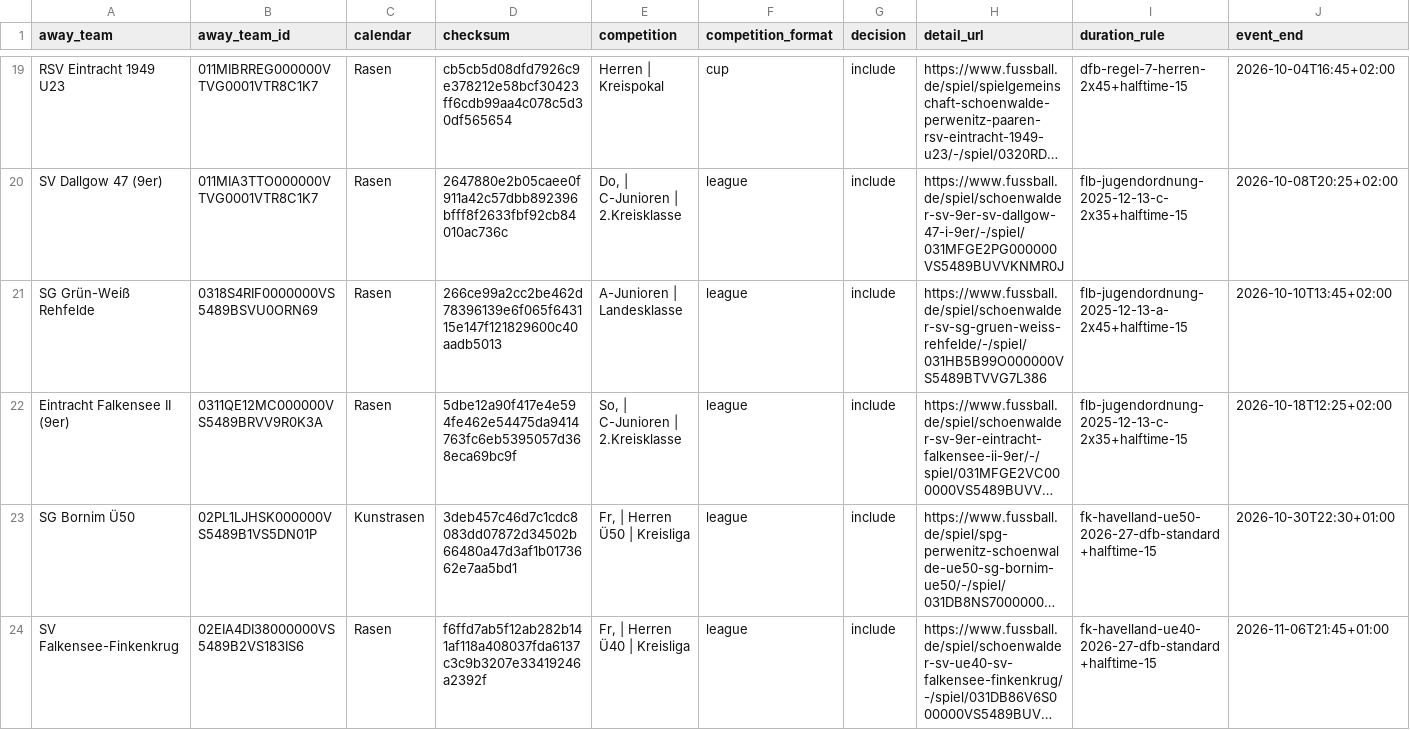
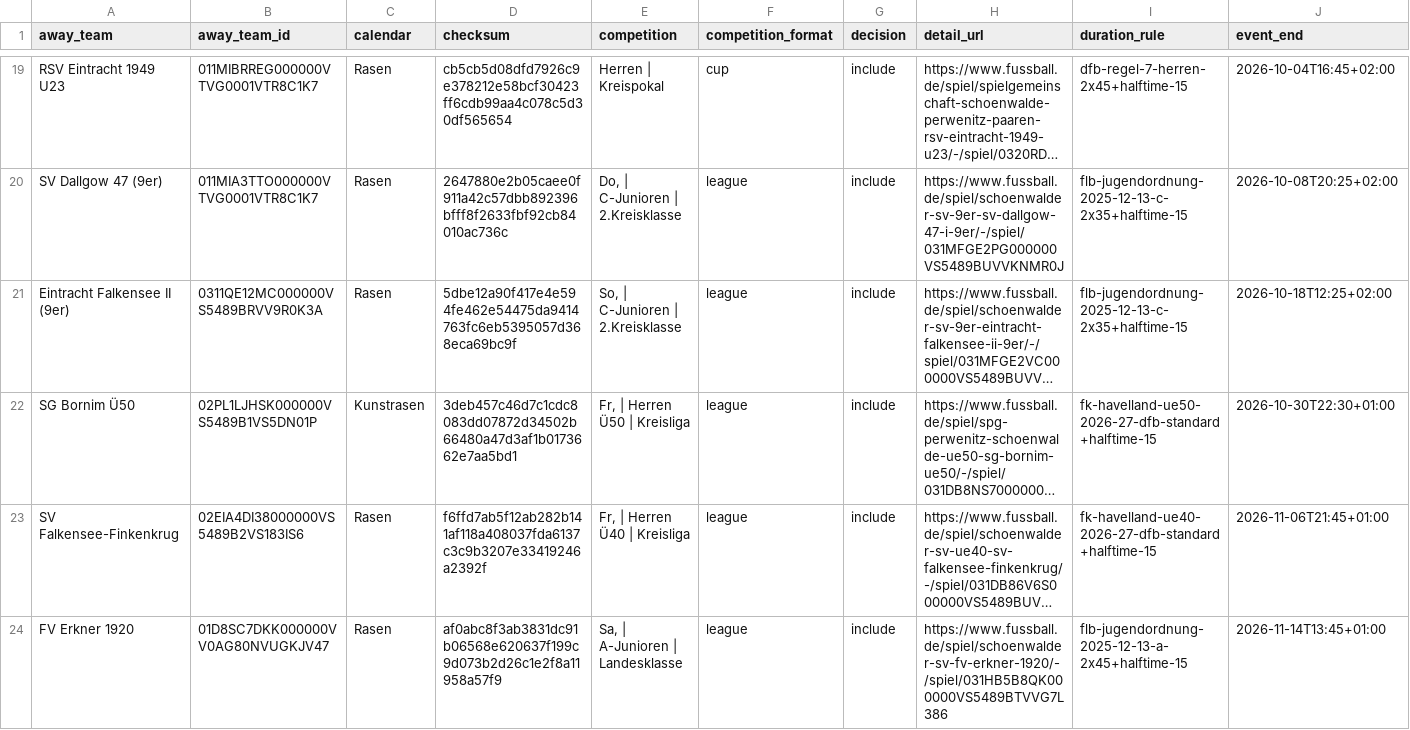
Before and after one commit to Rohdeo87/ssv53-heimspiele, a CSV file: public/appack_preview.csv, drawn as a sheet; only a part is shown, gaps mark what is left out; the shorter side is filled out with more unchanged rows; long unchanged cells end in …; rows hold the shown columns only; the diff covers the shown part only; the diff names each change by its address in the sheet, - before the commit and + after, or states it on an @@ line.

```diff
--- a/public/appack_preview.csv
+++ b/public/appack_preview.csv
-row 21: SG Grün-Weiß Rehfelde | 0318S4RIF0000000VS5489BSVU0ORN69 | Rasen | 266ce99a2cc2be462d78396139e6f065f643115e147f121829600c40aadb5013 | A-Junioren | Landesklasse | league | include | https://www.fussball.de/spiel/schoenwalder-sv-sg-gruen-weiss-rehfelde/-/spiel/031HB5B99O000000VS5489BTVVG7L386 | flb-jugendordnung-2025-12-13-a-2x45+halftime-15 | 2026-10-10T13:45+02:00
```
Also changed, not shown: 2 edited cells elsewhere in this file, 16 other files.
